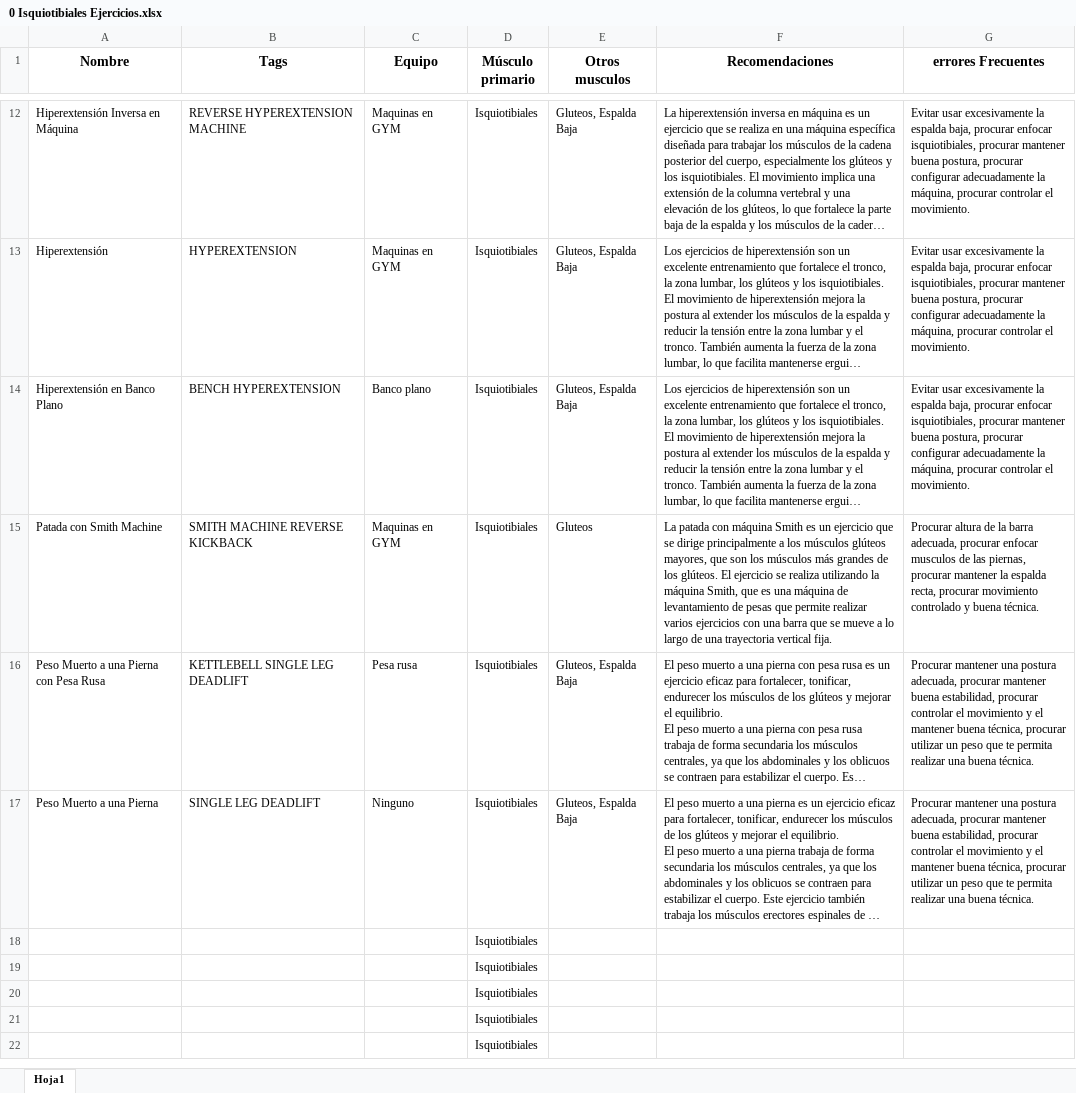
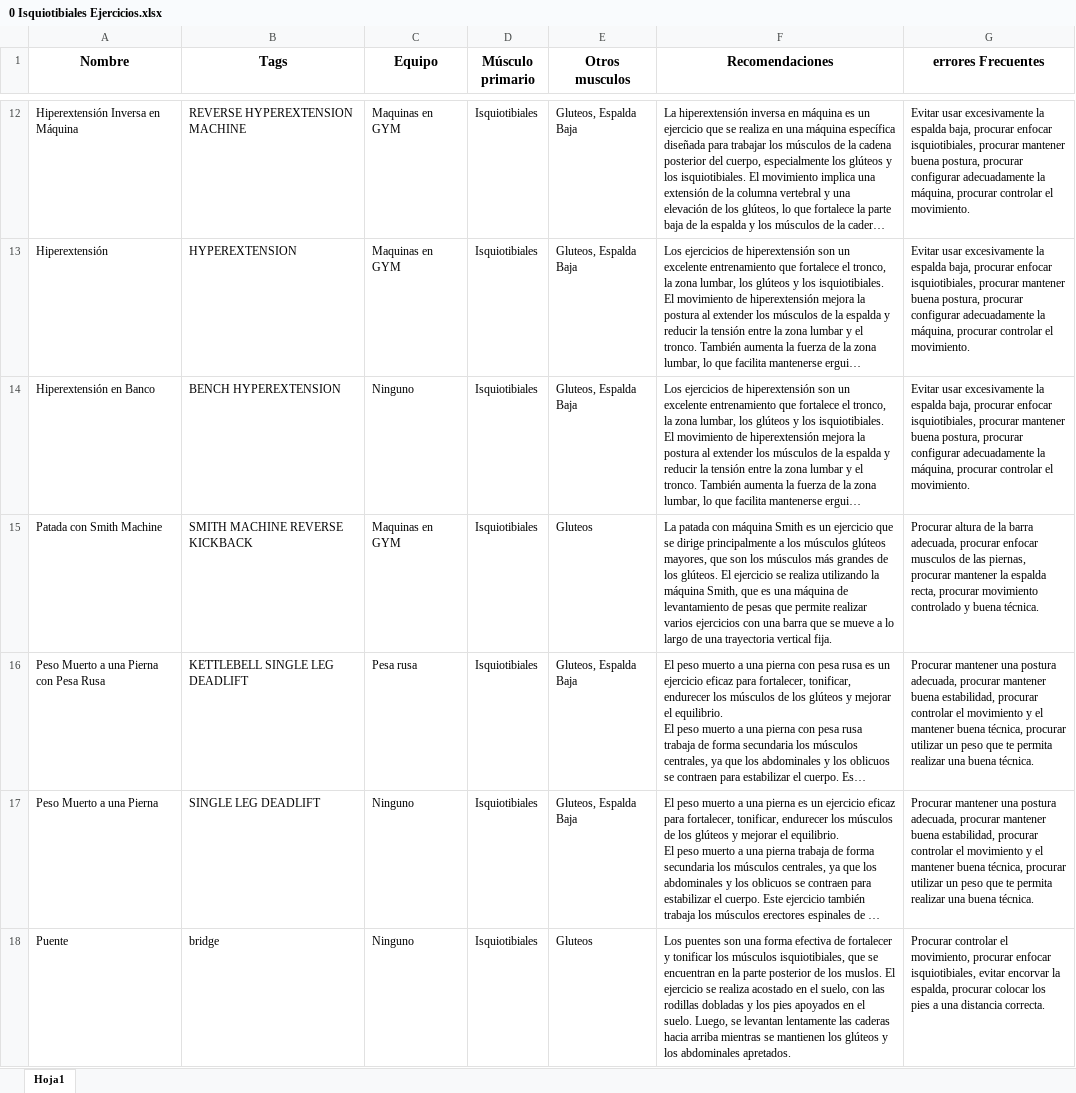
Before and after one commit to Evolfit/Evoltfit-web, an Excel workbook: Documentos/EJERCICIOS DEFINITIVOS/Isquiotibiales/0 Isquiotibiales Ejercicios.xlsx, sheet Hoja1, drawn as a sheet; only a part is shown, gaps mark what is left out; the shorter side is filled out with more unchanged rows; long unchanged cells end in …; values as stored, in another font and other column widths than the file's, no borders; conditional formats not drawn; the diff covers the shown part only; the diff names each change by its address in the sheet, - before the commit and + after, or states it on an @@ line.

Commit message:
Isquiotibiales Mas Ejercicios

```diff
--- a/Documentos/EJERCICIOS DEFINITIVOS/Isquiotibiales/0 Isquiotibiales Ejercicios.xlsx (sheet Hoja1)
+++ b/Documentos/EJERCICIOS DEFINITIVOS/Isquiotibiales/0 Isquiotibiales Ejercicios.xlsx (sheet Hoja1)
-A14 (Nombre): Hiperextensión en Banco Plano
+A14 (Nombre): Hiperextensión en Banco
-C14 (Equipo): Banco plano
+C14 (Equipo): Ninguno
+row 18: Puente | bridge | Ninguno | Isquiotibiales | Gluteos | Los puentes son una forma efectiva de fortalecer y tonificar los músculos isquiotibiales, que se encuentran en la parte posterior de los muslos. El ejercicio se realiza acostado en el suelo, con las rodillas dobladas y los pies apoyados en el suelo. Luego, se levantan lentamente las caderas hacia arriba mientras se mantienen los glúteos y los abdominales apretados. | Procurar controlar el movimiento, procurar enfocar isquiotibiales, evitar encorvar la espalda, procurar colocar los pies a una distancia correcta.
```
Also changed, not shown: 4 added rows and 59 removed rows elsewhere in this sheet, 6 other files.
